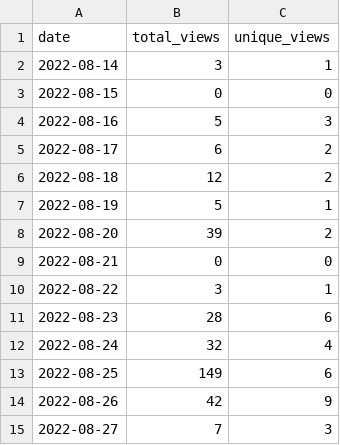
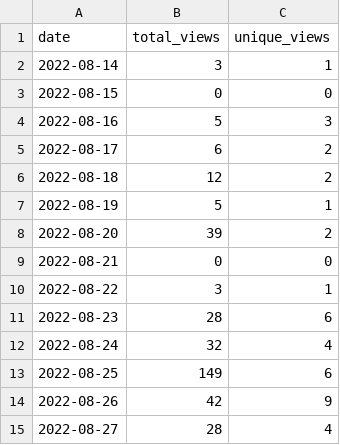
Before and after one commit to wumphlett/COMP-1210, a CSV file: .traffic/views.csv, drawn as a sheet.

```diff
--- a/.traffic/views.csv
+++ b/.traffic/views.csv
@@ -14,2 +14,2 @@ date,total_views,unique_views
 2022-08-26,42,9
-2022-08-27,7,3
+2022-08-27,28,4
```
Also changed, not shown: .traffic/clones.csv, 3 other files.
